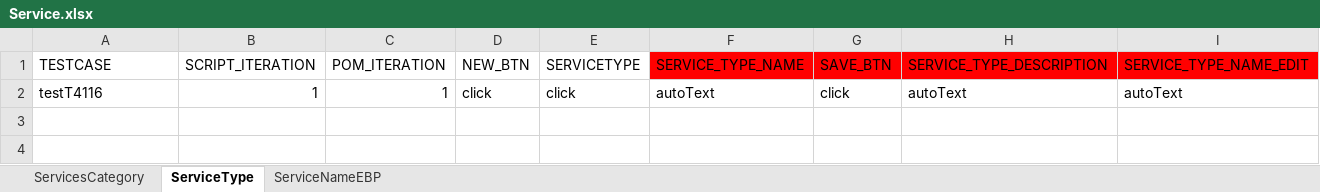
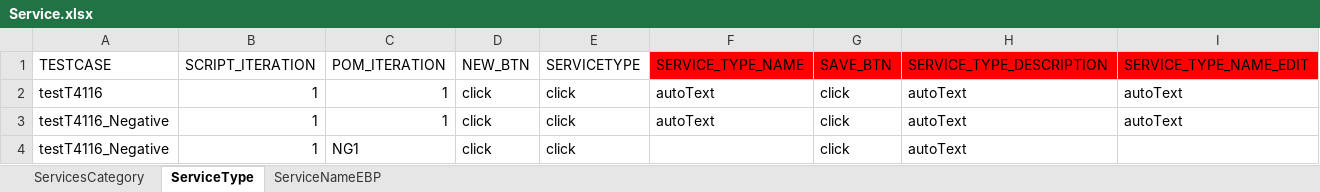
Before and after one commit to Yaswanthkumar-Naidu/TestDataExcel, an Excel workbook: Service.xlsx, sheet ServiceType, drawn as a sheet; values as stored, in another font and other column widths than the file's, no borders; the diff names each change by its address in the sheet, - before the commit and + after, or states it on an @@ line.

```diff
--- a/Service.xlsx (sheet ServiceType)
+++ b/Service.xlsx (sheet ServiceType)
+row 3: testT4116_Negative | 1 | 1 | click | click | autoText | click | autoText | autoText
+row 4: testT4116_Negative | 1 | NG1 | click | click |  | click | autoText
```
Also changed, not shown: sheet ServiceNameEBP, sheet ServicesCategory, Common.xlsx, ScriptMasterSheet.xlsx.
